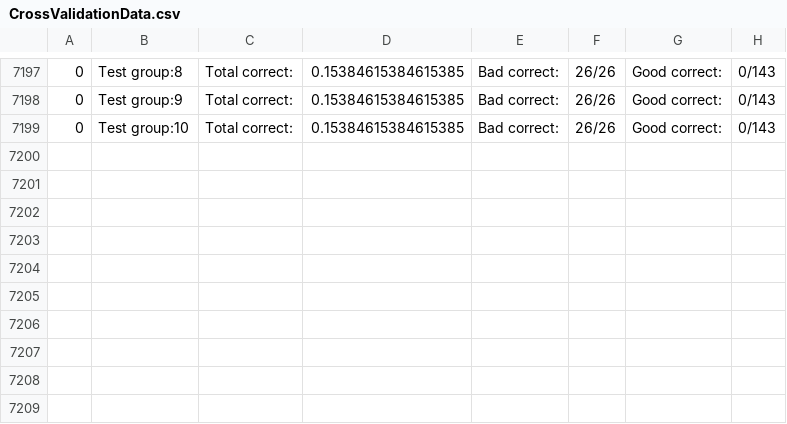
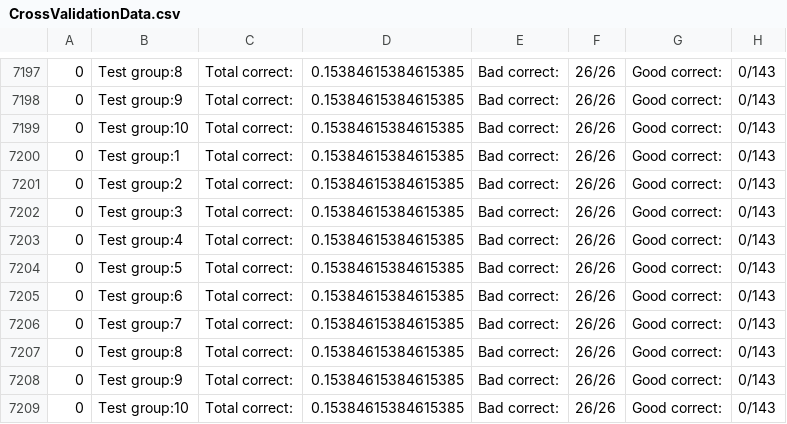
Before and after one commit to joshyeram/Metal-3D-Printing-Porosity, a CSV file: data/CrossValidationData.csv, drawn as a sheet; only a part is shown, gaps mark what is left out; the diff names each change by its address in the sheet, - before the commit and + after, or states it on an @@ line.

```diff
--- a/data/CrossValidationData.csv
+++ b/data/CrossValidationData.csv
+row 7200: 0 | Test group:1 | Total correct: | 0.15384615384615385 | Bad correct: | 26/26 | Good correct: | 0/143
+row 7201: 0 | Test group:2 | Total correct: | 0.15384615384615385 | Bad correct: | 26/26 | Good correct: | 0/143
+row 7202: 0 | Test group:3 | Total correct: | 0.15384615384615385 | Bad correct: | 26/26 | Good correct: | 0/143
+row 7203: 0 | Test group:4 | Total correct: | 0.15384615384615385 | Bad correct: | 26/26 | Good correct: | 0/143
+row 7204: 0 | Test group:5 | Total correct: | 0.15384615384615385 | Bad correct: | 26/26 | Good correct: | 0/143
+row 7205: 0 | Test group:6 | Total correct: | 0.15384615384615385 | Bad correct: | 26/26 | Good correct: | 0/143
+row 7206: 0 | Test group:7 | Total correct: | 0.15384615384615385 | Bad correct: | 26/26 | Good correct: | 0/143
+row 7207: 0 | Test group:8 | Total correct: | 0.15384615384615385 | Bad correct: | 26/26 | Good correct: | 0/143
+row 7208: 0 | Test group:9 | Total correct: | 0.15384615384615385 | Bad correct: | 26/26 | Good correct: | 0/143
+row 7209: 0 | Test group:10 | Total correct: | 0.15384615384615385 | Bad correct: | 26/26 | Good correct: | 0/143
```
Also changed, not shown: 5 other files.
